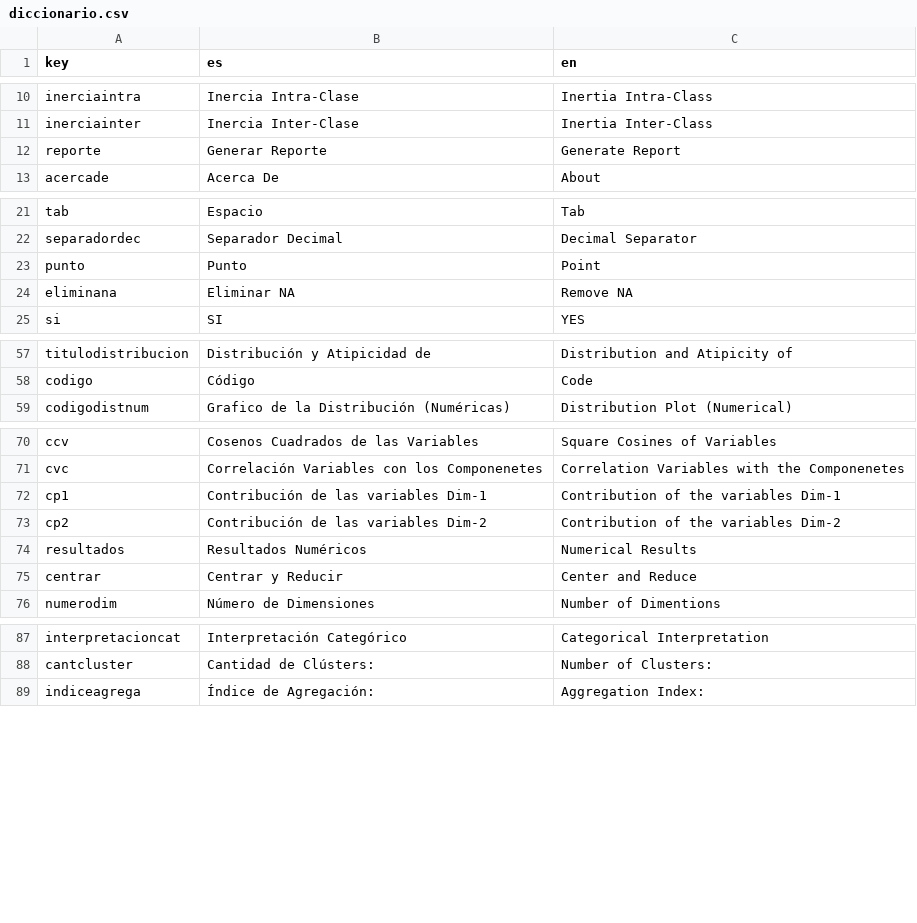
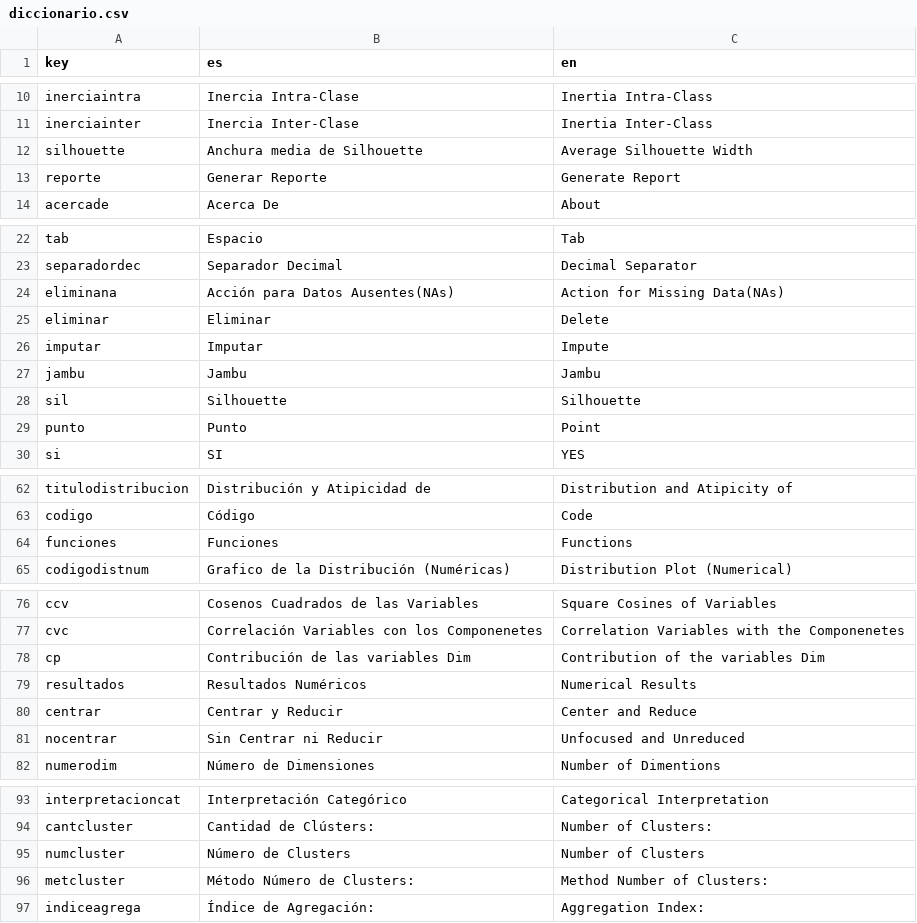
Before and after one commit to PROMiDAT/discoveR, a CSV file: inst/application/www/diccionario.csv, drawn as a sheet; only a part is shown, gaps mark what is left out.

```diff
--- a/inst/application/www/diccionario.csv
+++ b/inst/application/www/diccionario.csv
@@ -11,2 +11,3 @@ inerciaintra;Inercia Intra-Clase;Inertia Intra-Class
 inerciainter;Inercia Inter-Clase;Inertia Inter-Class
+silhouette;Anchura media de Silhouette;Average Silhouette Width
 reporte;Generar Reporte;Generate Report
@@ -22,4 +23,8 @@ tab;Espacio;Tab
 separadordec;Separador Decimal;Decimal Separator
+eliminana;Acción para Datos Ausentes(NAs);Action for Missing Data(NAs)
+eliminar;Eliminar;Delete
+imputar;Imputar;Impute
+jambu;Jambu;Jambu
+sil;Silhouette;Silhouette
 punto;Punto;Point
-eliminana;Eliminar NA;Remove NA
 si;SI;YES
@@ -58,2 +63,3 @@ titulodistribucion;Distribución y Atipicidad de;Distribution and Atipicity of
 codigo;Código;Code
+funciones;Funciones;Functions
 codigodistnum;Grafico de la Distribución (Numéricas);Distribution Plot (Numerical)
@@ -71,6 +77,6 @@ ccv;Cosenos Cuadrados de las Variables;Square Cosines of Variables
 cvc;Correlación Variables con los Componenetes;Correlation Variables with the Componenetes
-cp1;Contribución de las variables Dim-1;Contribution of the variables Dim-1
-cp2;Contribución de las variables Dim-2;Contribution of the variables Dim-2
+cp;Contribución de las variables Dim;Contribution of the variables Dim
 resultados;Resultados Numéricos;Numerical Results
 centrar;Centrar y Reducir;Center and Reduce
+nocentrar;Sin Centrar ni Reducir;Unfocused and Unreduced
 numerodim;Número de Dimensiones;Number of Dimentions
@@ -88,2 +94,4 @@ interpretacioncat;Interpretación Categórico;Categorical Interpretation
 cantcluster;Cantidad de Clústers:;Number of Clusters:
+numcluster;Número de Clusters;Number of Clusters
+metcluster;Método Número de Clusters:;Method Number of Clusters:
 indiceagrega;Índice de Agregación:;Aggregation Index:
```
Also changed, not shown: 9 other files.
